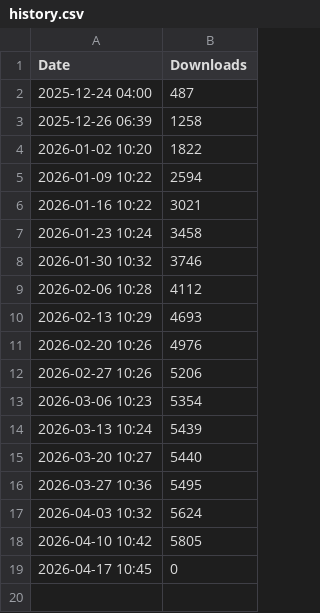
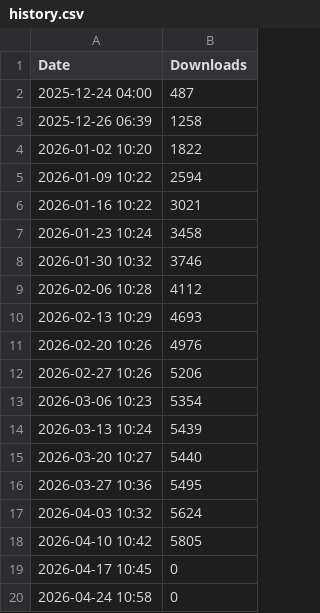
Before and after one commit to storyzetsu/huawei-manager-mobile, a CSV file: stats/history.csv, drawn as a sheet.

```diff
--- a/stats/history.csv
+++ b/stats/history.csv
@@ -19 +19,2 @@ Date,Downloads
 2026-04-17 10:45,0
+2026-04-24 10:58,0
```
Also changed, not shown: 1 other file.
